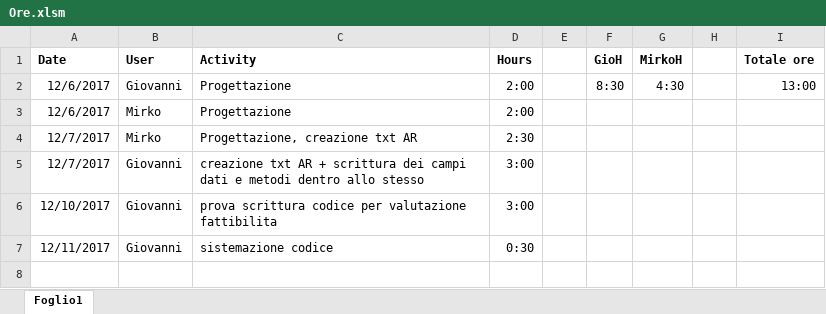
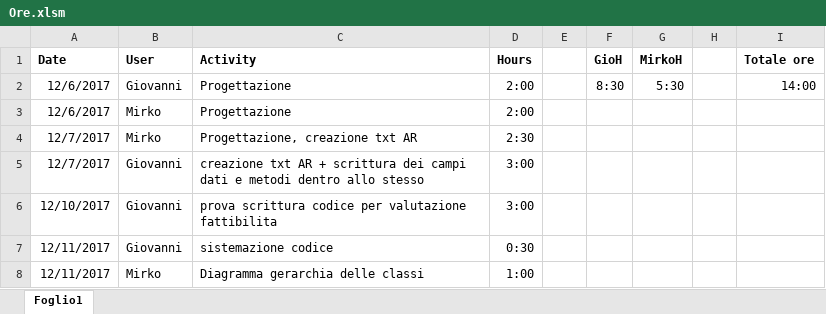
Before and after one commit to MirkoGibin/KalkRpg_oop_project, an Excel workbook: Ore.xlsm, sheet Foglio1, drawn as a sheet; values as stored, in another font and other column widths than the file's, no borders; the diff names each change by its address in the sheet, - before the commit and + after, or states it on an @@ line.

```diff
--- a/Ore.xlsm (sheet Foglio1)
+++ b/Ore.xlsm (sheet Foglio1)
-G2 (MirkoH): 4:30
+G2 (MirkoH): 5:30
-I2 (Totale ore): 13:00
+I2 (Totale ore): 14:00
+row 8: 12/11/2017 | Mirko | Diagramma gerarchia delle classi | 1:00
```
Also changed, not shown: 10 other files.
